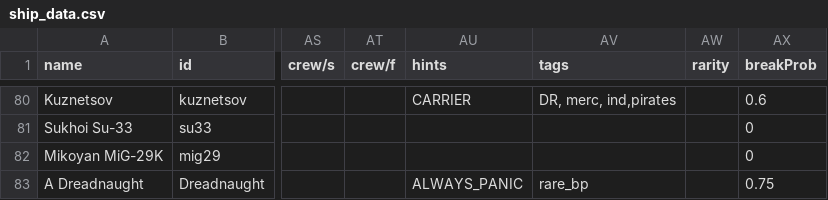
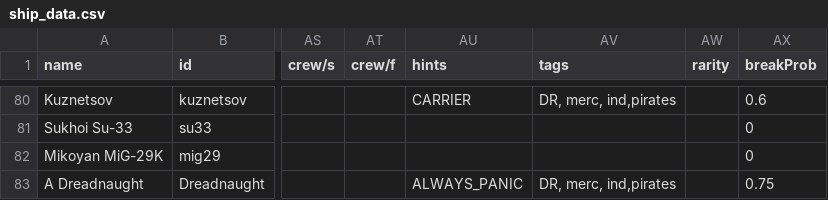
Before and after one commit to bryceOctovioOstrem/domainReformed, a CSV file: data/hulls/ship_data.csv, drawn as a sheet; only a part is shown, gaps mark what is left out; the diff names each change by its address in the sheet, - before the commit and + after, or states it on an @@ line.

```diff
--- a/data/hulls/ship_data.csv
+++ b/data/hulls/ship_data.csv
-AV83 (tags): rare_bp
+AV83 (tags): DR, merc, ind,pirates
```
Also changed, not shown: 1 other file.
